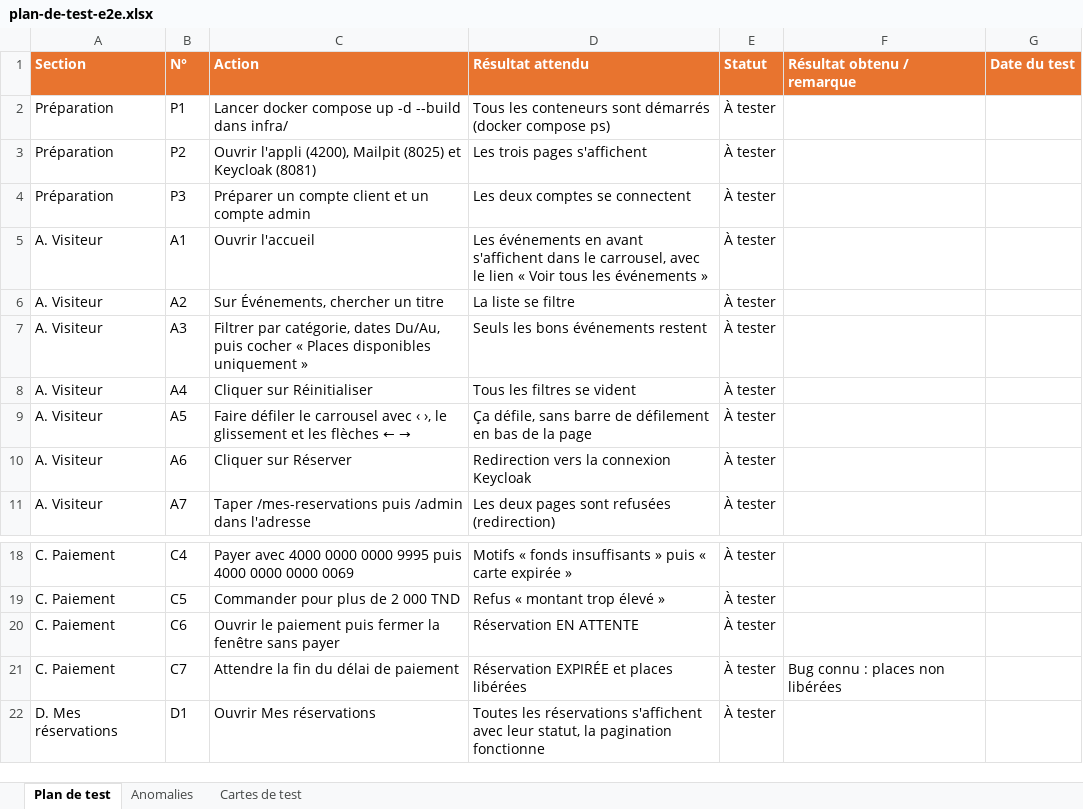
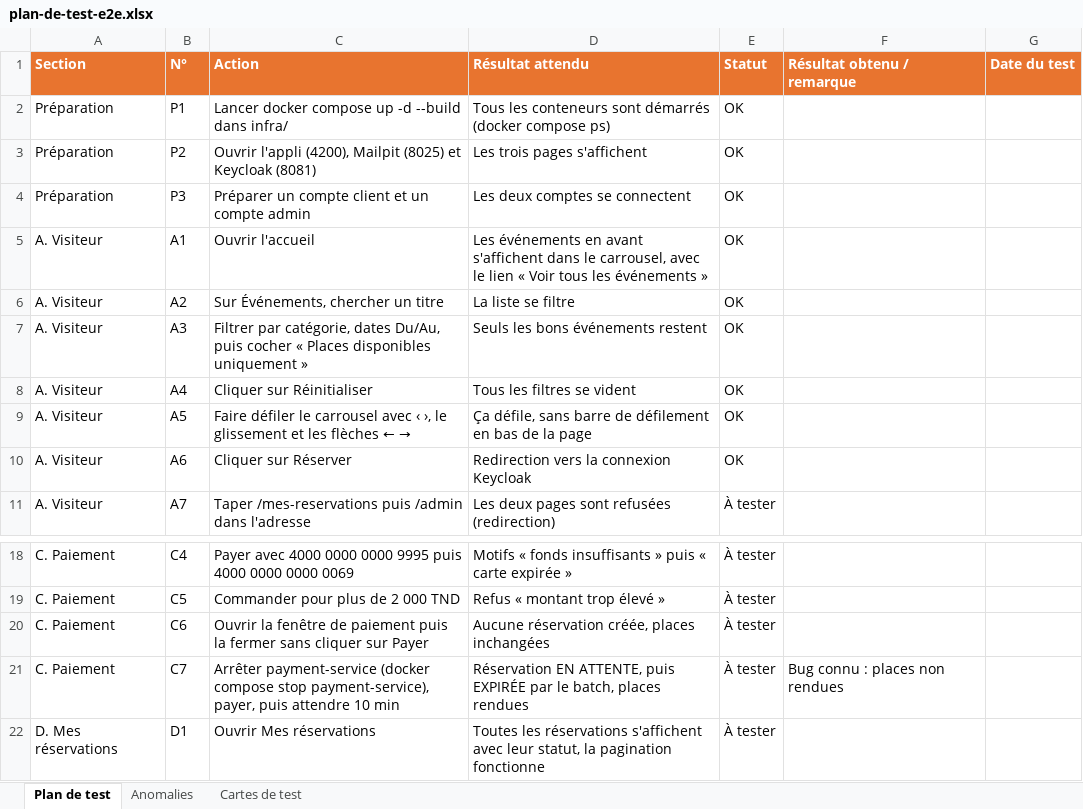
Before and after one commit to cyrinarfaoui/ticketflow, an Excel workbook: docs/plan-de-test-e2e.xlsx, sheet Plan de test, drawn as a sheet; only a part is shown, gaps mark what is left out; values as stored, in another font and other column widths than the file's, no borders; conditional formats not drawn; the diff names each change by its address in the sheet, - before the commit and + after, or states it on an @@ line.

Commit message:
fix(reservations): l'expiration rend les places à l'événement (TDD), réparation des places bloquées, police de secours des icônes
Closes #N

```diff
--- a/docs/plan-de-test-e2e.xlsx (sheet Plan de test)
+++ b/docs/plan-de-test-e2e.xlsx (sheet Plan de test)
-E2:E10 (Statut): À tester
+E2:E10 (Statut): OK
-C20 (Action): Ouvrir le paiement puis fermer la fenêtre sans payer
+C20 (Action): Ouvrir la fenêtre de paiement puis la fermer sans cliquer sur Payer
-D20 (Résultat attendu): Réservation EN ATTENTE
+D20 (Résultat attendu): Aucune réservation créée, places inchangées
-C21 (Action): Attendre la fin du délai de paiement
+C21 (Action): Arrêter payment-service (docker compose stop payment-service), payer, puis attendre 10 min
-D21 (Résultat attendu): Réservation EXPIRÉE et places libérées
+D21 (Résultat attendu): Réservation EN ATTENTE, puis EXPIRÉE par le batch, places rendues
-F21 (Résultat obtenu / remarque): Bug connu : places non libérées
+F21 (Résultat obtenu / remarque): Bug connu : places non rendues
```
Also changed, not shown: 10 other files.
